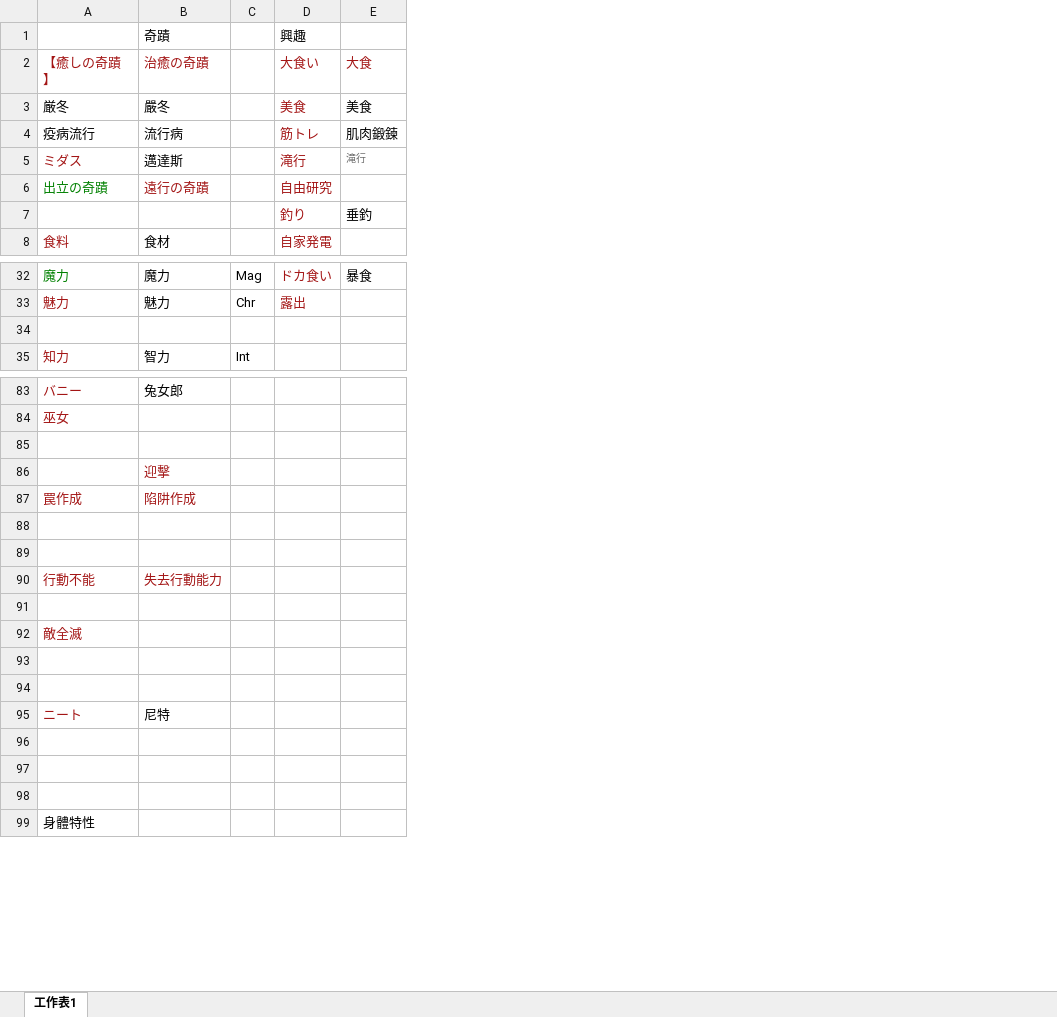
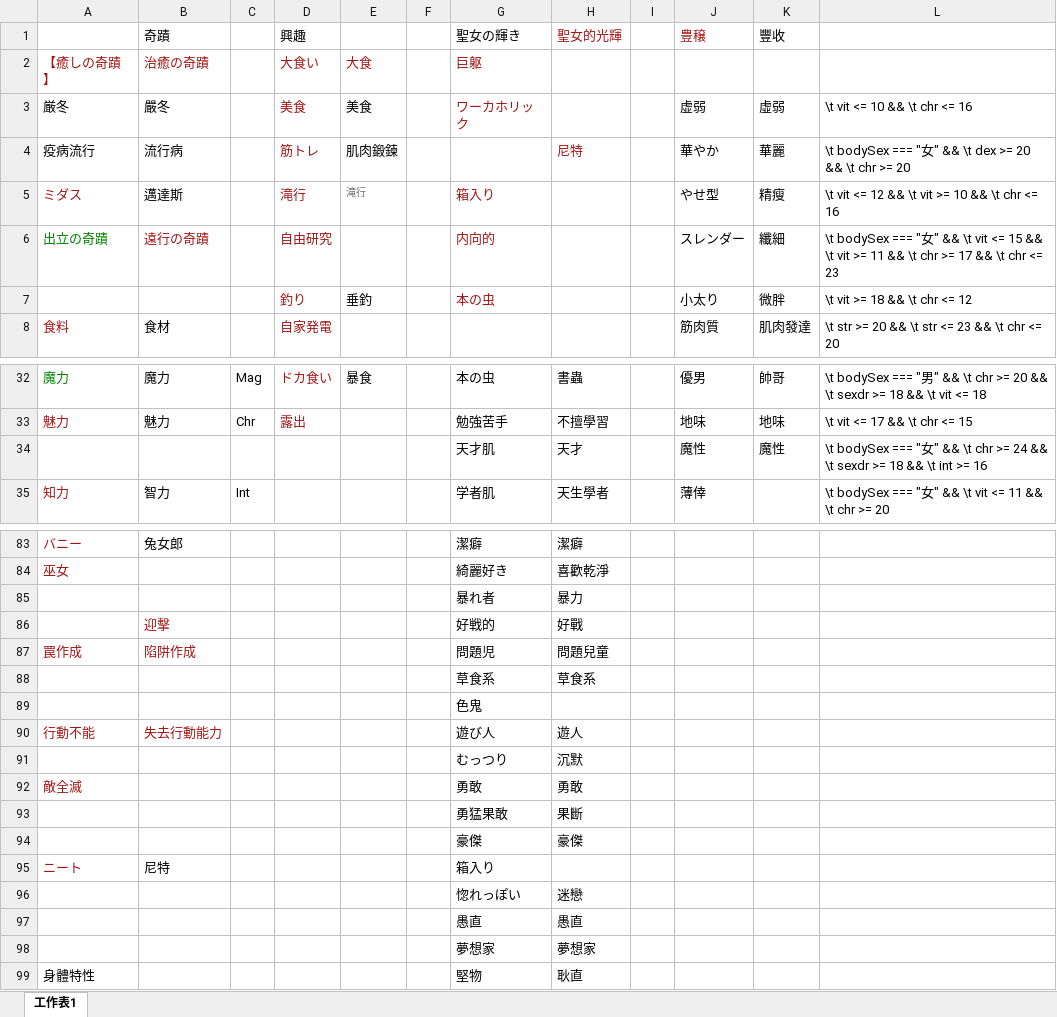
Before and after one commit to u811005/V_O_B_zh_v0.01, an Excel workbook: Trans/VOB名詞替換表.xlsx, sheet 工作表1, drawn as a sheet; only a part is shown, gaps mark what is left out; values as stored, in another font and other column widths than the file's, no borders; the diff covers the shown part only; the diff names each change by its address in the sheet, - before the commit and + after, or states it on an @@ line.

```diff
--- a/Trans/VOB名詞替換表.xlsx (sheet 工作表1)
+++ b/Trans/VOB名詞替換表.xlsx (sheet 工作表1)
+column F, empty
+column G (聖女の輝き), rows 2-7: 巨躯 | ワーカホリック |  | 箱入り | 内向的 | 本の虫; rows 32-35: 本の虫 | 勉強苦手 | 天才肌 | 学者肌; rows 83-99: 潔癖 | 綺麗好き | 暴れ者 | 好戦的 | 問題児 | 草食系 | 色鬼 | 遊び人 | むっつり | 勇敢 | 勇猛果敢 | 豪傑 | 箱入り | 惚れっぽい | 愚直 | 夢想家 | 堅物
+column H (聖女的光輝), row 4: 尼特; rows 32-35: 書蟲 | 不擅學習 | 天才 | 天生學者; rows 83-99: 潔癖 | 喜歡乾淨 | 暴力 | 好戰 | 問題兒童 | 草食系 |  | 遊人 | 沉默 | 勇敢 | 果斷 | 豪傑 |  | 迷戀 | 愚直 | 夢想家 | 耿直
+column I, empty
+column J (豊穣), rows 3-8: 虚弱 | 華やか | やせ型 | スレンダー | 小太り | 筋肉質; rows 32-35: 優男 | 地味 | 魔性 | 薄倖
+column K (豐收), rows 3-8: 虛弱 | 華麗 | 精瘦 | 纖細 | 微胖 | 肌肉發達; rows 32-34: 帥哥 | 地味 | 魔性
+column L, rows 3-8: \t vit <= 10 && \t chr <= 16 | \t bodySex === "女" && \t dex >= 20 && \t chr >= 20 | \t vit <= 12 && \t vit >= 10 && \t chr <= 16 | \t bodySex === "女" && \t vit <= 15 && \t vit >= 11 && \t chr >= 17 && \t chr <= 23 | \t vit >= 18 && \t chr <= 12 | \t str >= 20 && \t str <= 23 && \t chr <= 20; rows 32-35: \t bodySex === "男" && \t chr >= 20 && \t sexdr >= 18 && \t vit <= 18 | \t vit <= 17 && \t chr <= 15 | \t bodySex === "女" && \t chr >= 24 && \t sexdr >= 18 && \t int >= 16 | \t bodySex === "女" && \t vit <= 11 && \t chr >= 20
-row 34: (empty)
+row 34:  |  |  |  |  |  | 天才肌 | 天才 |  | 魔性 | 魔性 | \t bodySex === "女" && \t chr >= 24 && \t sexdr >= 18 && \t int >= 16
-row 85: (empty)
+row 85:  |  |  |  |  |  | 暴れ者 | 暴力
-row 88: (empty)
+row 88:  |  |  |  |  |  | 草食系 | 草食系
-row 91: (empty)
+row 91:  |  |  |  |  |  | むっつり | 沉默
-row 93: (empty)
+row 93:  |  |  |  |  |  | 勇猛果敢 | 果斷
-row 94: (empty)
+row 94:  |  |  |  |  |  | 豪傑 | 豪傑
-row 96: (empty)
+row 96:  |  |  |  |  |  | 惚れっぽい | 迷戀
-row 97: (empty)
+row 97:  |  |  |  |  |  | 愚直 | 愚直
-row 98: (empty)
+row 98:  |  |  |  |  |  | 夢想家 | 夢想家
```
Also changed, not shown: 22 edited cells elsewhere in this sheet, 5 other files.
